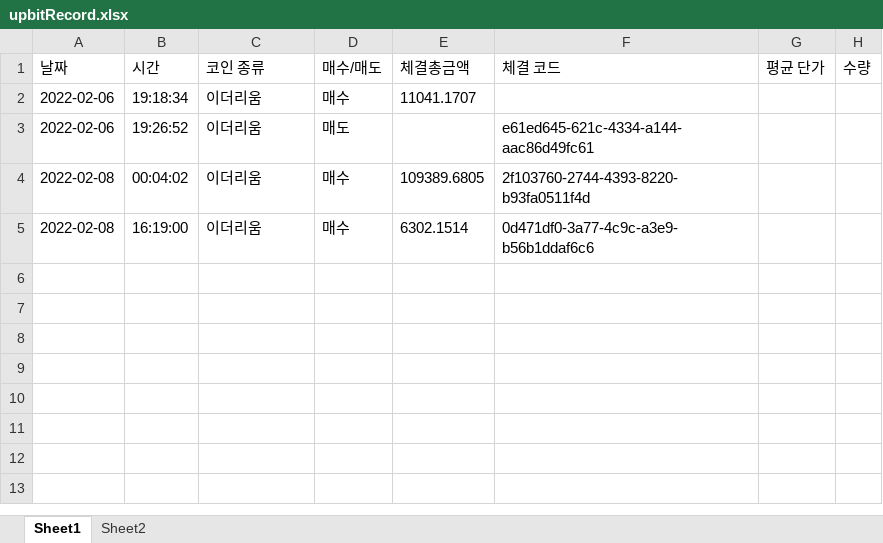
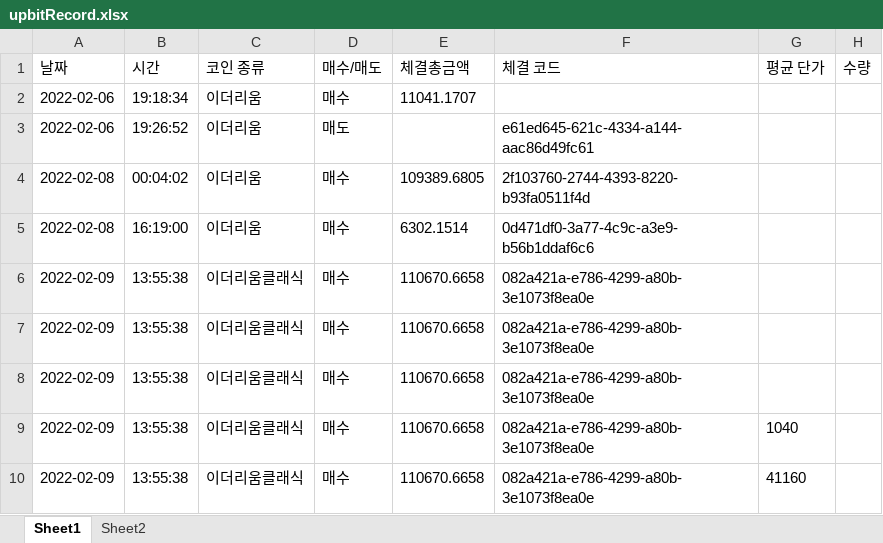
Before and after one commit to kkuho/pracgtice, an Excel workbook: upbitRecord.xlsx, sheet Sheet1, drawn as a sheet; values as stored, in another font and other column widths than the file's, no borders; the diff names each change by its address in the sheet, - before the commit and + after, or states it on an @@ line.

```diff
--- a/upbitRecord.xlsx (sheet Sheet1)
+++ b/upbitRecord.xlsx (sheet Sheet1)
+row 6: 2022-02-09 | 13:55:38 | 이더리움클래식 | 매수 | 110670.6658 | 082a421a-e786-4299-a80b-3e1073f8ea0e
+row 7: 2022-02-09 | 13:55:38 | 이더리움클래식 | 매수 | 110670.6658 | 082a421a-e786-4299-a80b-3e1073f8ea0e
+row 8: 2022-02-09 | 13:55:38 | 이더리움클래식 | 매수 | 110670.6658 | 082a421a-e786-4299-a80b-3e1073f8ea0e
+row 9: 2022-02-09 | 13:55:38 | 이더리움클래식 | 매수 | 110670.6658 | 082a421a-e786-4299-a80b-3e1073f8ea0e | 1040
+row 10: 2022-02-09 | 13:55:38 | 이더리움클래식 | 매수 | 110670.6658 | 082a421a-e786-4299-a80b-3e1073f8ea0e | 41160
```
Also changed, not shown: sheet Sheet2, 2 other files.
